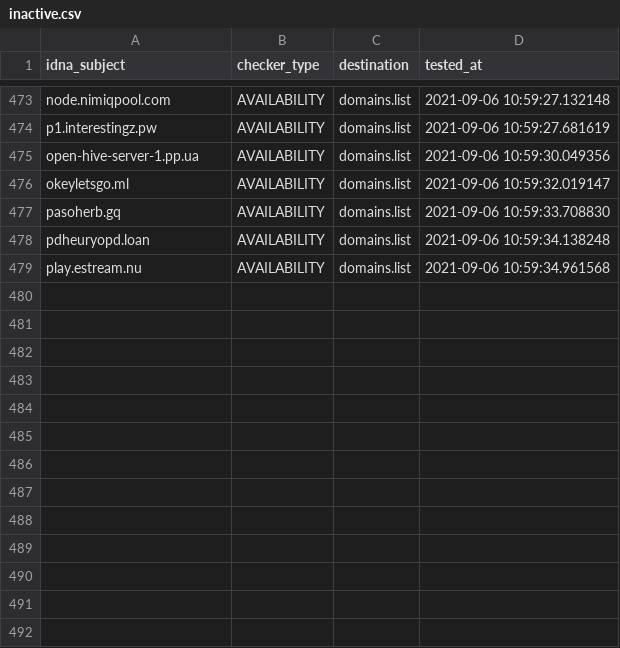
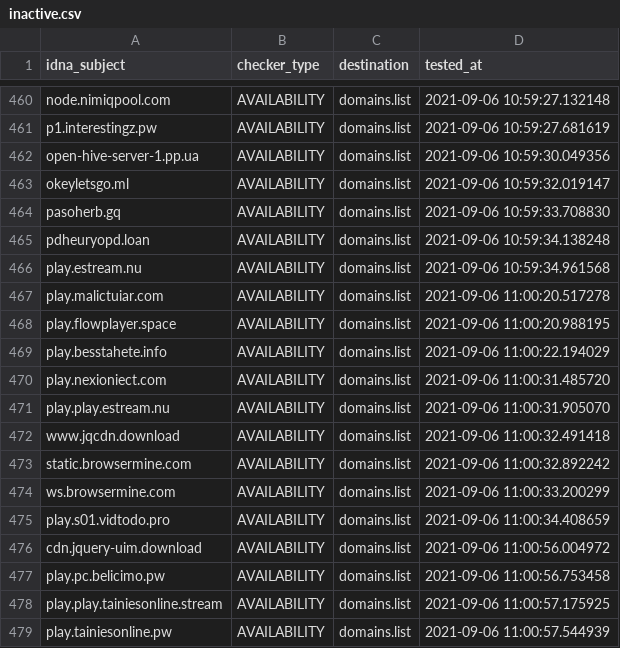
Before and after one commit to Ultimate-Hosts-Blacklist/adblock-nocoin-list, a CSV file: .pyfunceble/inactive.csv, drawn as a sheet; only a part is shown, gaps mark what is left out; the diff covers the shown part only.

```diff
--- a/.pyfunceble/inactive.csv
+++ b/.pyfunceble/inactive.csv
@@ -479 +466,14 @@ pdheuryopd.loan,AVAILABILITY,domains.list,2021-09-06 10:59:34.138248
 play.estream.nu,AVAILABILITY,domains.list,2021-09-06 10:59:34.961568
+play.malictuiar.com,AVAILABILITY,domains.list,2021-09-06 11:00:20.517278
+play.flowplayer.space,AVAILABILITY,domains.list,2021-09-06 11:00:20.988195
+play.besstahete.info,AVAILABILITY,domains.list,2021-09-06 11:00:22.194029
+play.nexioniect.com,AVAILABILITY,domains.list,2021-09-06 11:00:31.485720
+play.play.estream.nu,AVAILABILITY,domains.list,2021-09-06 11:00:31.905070
+www.jqcdn.download,AVAILABILITY,domains.list,2021-09-06 11:00:32.491418
+static.browsermine.com,AVAILABILITY,domains.list,2021-09-06 11:00:32.892242
+ws.browsermine.com,AVAILABILITY,domains.list,2021-09-06 11:00:33.200299
+play.s01.vidtodo.pro,AVAILABILITY,domains.list,2021-09-06 11:00:34.408659
+cdn.jquery-uim.download,AVAILABILITY,domains.list,2021-09-06 11:00:56.004972
+play.pc.belicimo.pw,AVAILABILITY,domains.list,2021-09-06 11:00:56.753458
+play.play.tainiesonline.stream,AVAILABILITY,domains.list,2021-09-06 11:00:57.175925
+play.tainiesonline.pw,AVAILABILITY,domains.list,2021-09-06 11:00:57.544939
```
Also changed, not shown: 13 removed rows elsewhere in this file, 12 other files.
